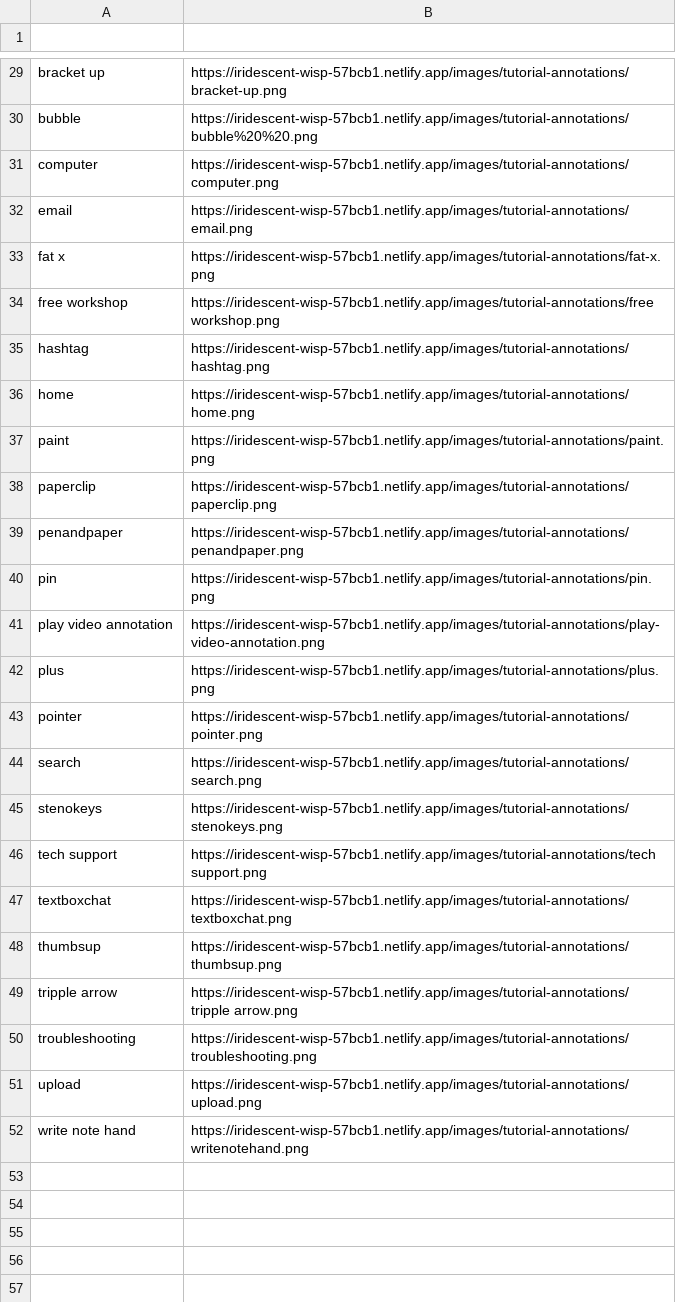
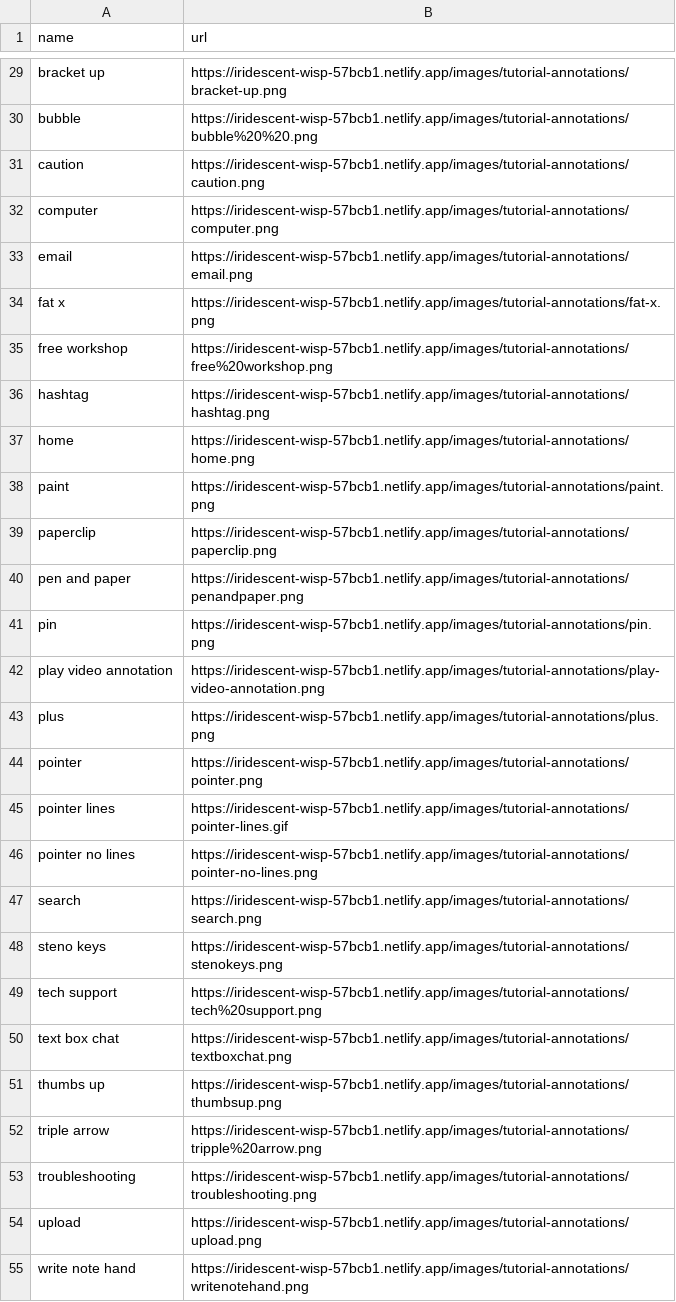
Before and after one commit to stenohacker/mh_media, a CSV file: shapes.csv, drawn as a sheet; only a part is shown, gaps mark what is left out; the diff covers the shown part only.

```diff
--- a/shapes.csv
+++ b/shapes.csv
@@ -1 +1 @@
-,,,,,,
+name,url
@@ -30,0 +31 @@ bubble,https://iridescent-wisp-57bcb1.netlify.app/images/tutorial-annotations/bu
+caution,https://iridescent-wisp-57bcb1.netlify.app/images/tutorial-annotations/caution.png
@@ -34 +35 @@ fat x,https://iridescent-wisp-57bcb1.netlify.app/images/tutorial-annotations/fa
-free workshop,https://iridescent-wisp-57bcb1.netlify.app/images/tutorial-annotations/free workshop.png,,,,,
+free workshop,https://iridescent-wisp-57bcb1.netlify.app/images/tutorial-annotations/free%20workshop.png
@@ -39 +40 @@ paperclip,https://iridescent-wisp-57bcb1.netlify.app/images/tutorial-annotations
-penandpaper,https://iridescent-wisp-57bcb1.netlify.app/images/tutorial-annotations/penandpaper.png,,,,,
+pen and paper,https://iridescent-wisp-57bcb1.netlify.app/images/tutorial-annotations/penandpaper.png
@@ -43,0 +45,2 @@ pointer,https://iridescent-wisp-57bcb1.netlify.app/images/tutorial-annotations/p
+pointer lines,https://iridescent-wisp-57bcb1.netlify.app/images/tutorial-annotations/pointer-lines.gif
+pointer no lines,https://iridescent-wisp-57bcb1.netlify.app/images/tutorial-annotations/pointer-no-lines.png
@@ -45,5 +48,5 @@ search,https://iridescent-wisp-57bcb1.netlify.app/images/tutorial-annotations/se
-stenokeys,https://iridescent-wisp-57bcb1.netlify.app/images/tutorial-annotations/stenokeys.png,,,,,
-tech support,https://iridescent-wisp-57bcb1.netlify.app/images/tutorial-annotations/tech support.png,,,,,
-textboxchat,https://iridescent-wisp-57bcb1.netlify.app/images/tutorial-annotations/textboxchat.png,,,,,
-thumbsup,https://iridescent-wisp-57bcb1.netlify.app/images/tutorial-annotations/thumbsup.png,,,,,
-tripple arrow,https://iridescent-wisp-57bcb1.netlify.app/images/tutorial-annotations/tripple arrow.png,,,,,
+steno keys,https://iridescent-wisp-57bcb1.netlify.app/images/tutorial-annotations/stenokeys.png
+tech support,https://iridescent-wisp-57bcb1.netlify.app/images/tutorial-annotations/tech%20support.png
+text box chat,https://iridescent-wisp-57bcb1.netlify.app/images/tutorial-annotations/textboxchat.png
+thumbs up,https://iridescent-wisp-57bcb1.netlify.app/images/tutorial-annotations/thumbsup.png
+triple arrow,https://iridescent-wisp-57bcb1.netlify.app/images/tutorial-annotations/tripple%20arrow.png
```
Also changed, not shown: 5 edited cells elsewhere in this file, 38 other files.
